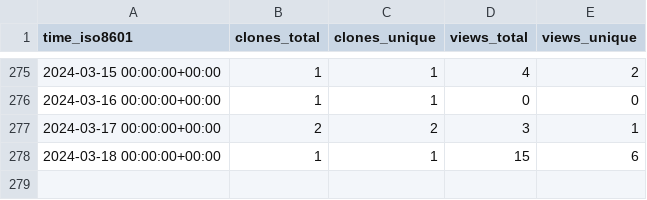
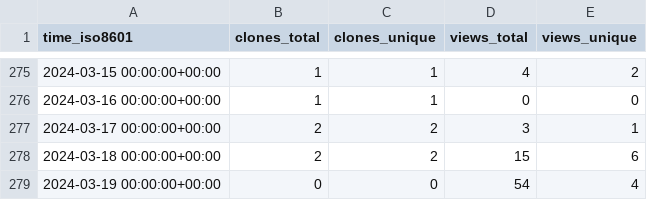
Before and after one commit to dmorse/pscfpp, a CSV file: dmorse/pscfpp/ghrs-data/views_clones_aggregate.csv, drawn as a sheet; only a part is shown, gaps mark what is left out.

```diff
--- a/dmorse/pscfpp/ghrs-data/views_clones_aggregate.csv
+++ b/dmorse/pscfpp/ghrs-data/views_clones_aggregate.csv
@@ -277,2 +277,3 @@ time_iso8601,clones_total,clones_unique,views_total,views_unique
 2024-03-17 00:00:00+00:00,2,2,3,1
-2024-03-18 00:00:00+00:00,1,1,15,6
+2024-03-18 00:00:00+00:00,2,2,15,6
+2024-03-19 00:00:00+00:00,0,0,54,4
```
Also changed, not shown: 1 other file.
